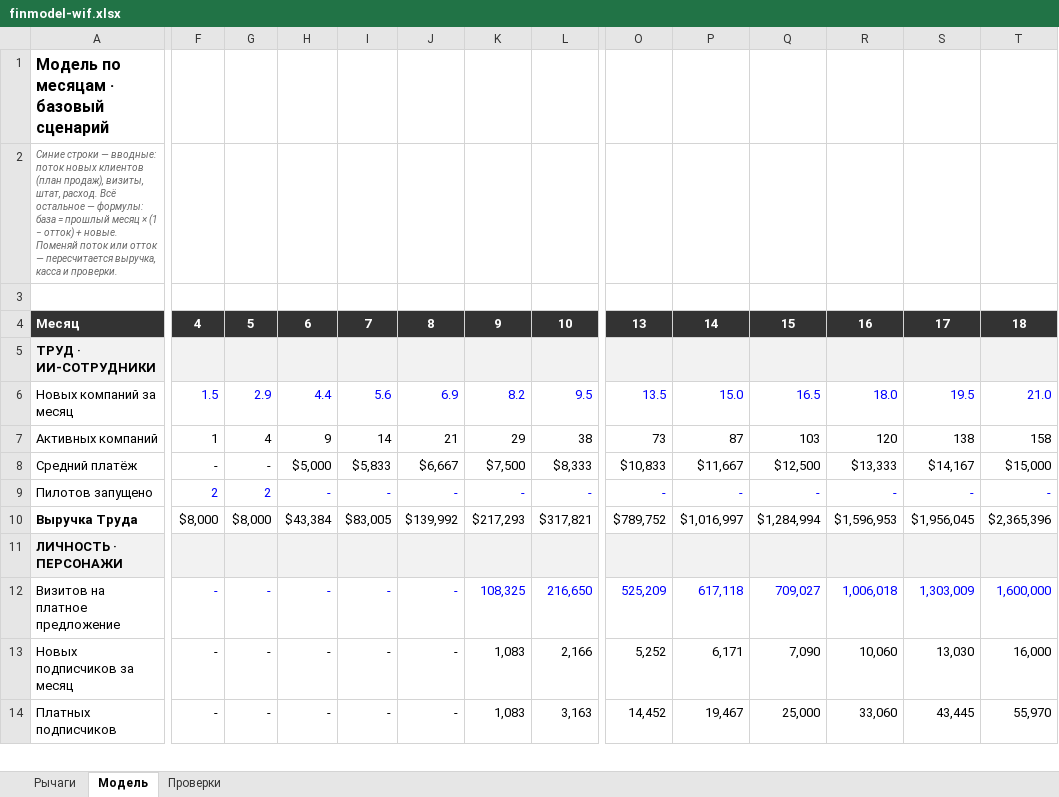
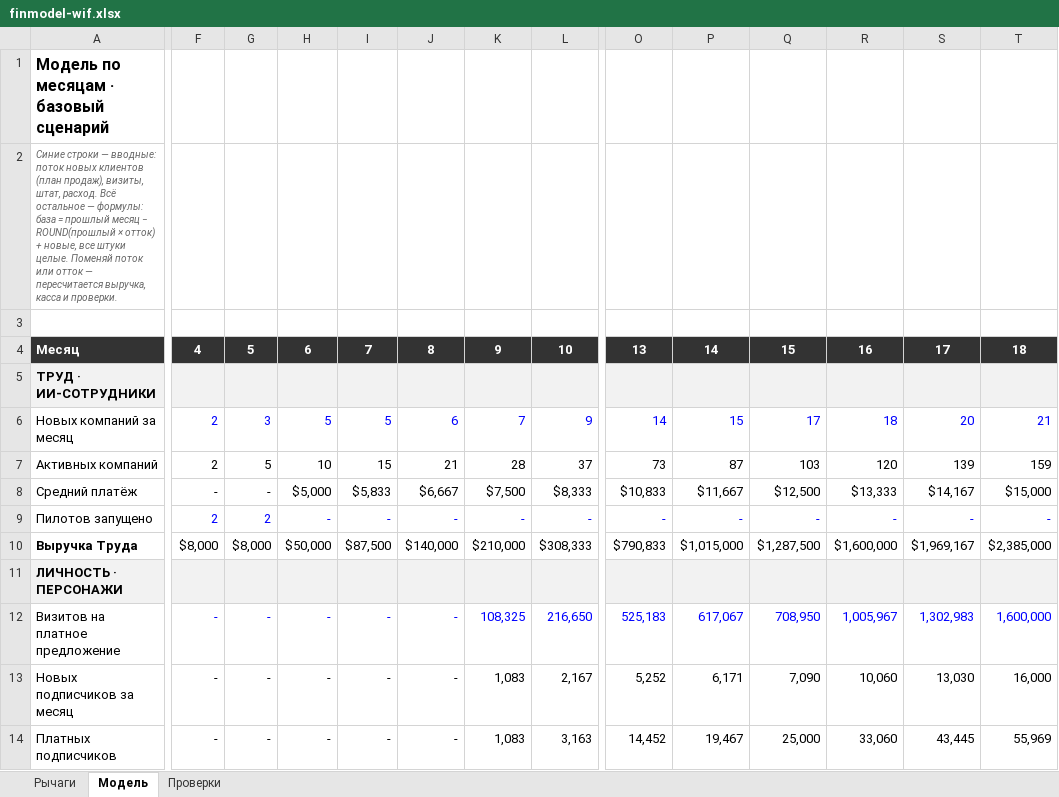
Before and after one commit to komoroshin/okeantech, an Excel workbook: strategy/finmodel-wif.xlsx, sheet Модель, drawn as a sheet; only a part is shown, gaps mark what is left out; values as stored, in another font and other column widths than the file's, no borders; removed rows and columns are numbered as before the commit, all else as after; rows hold the shown columns only; the diff covers the shown part only; the diff names each change by its address in the sheet, - before the commit and + after, or states it on an @@ line.

```diff
--- a/strategy/finmodel-wif.xlsx (sheet Модель)
+++ b/strategy/finmodel-wif.xlsx (sheet Модель)
-A2: …прошлый месяц × (1 − отток) + новые. Поменяй поток…
+A2: …прошлый месяц − ROUND(прошлый × отток) + новые, все штуки целые. Поменяй поток…
-row 6: Новых компаний за месяц | 1.5 | 2.9 | 4.4 | 5.6 | 6.9 | 8.2 | 9.5 | 13.5 | 15.0 | 16.5 | 18.0 | 19.5 | 21.0
+row 6: Новых компаний за месяц | 2 | 3 | 5 | 5 | 6 | 7 | 9 | 14 | 15 | 17 | 18 | 20 | 21
-F7: 1
+F7: 2
-G7: 4
+G7: 5
-H7: 9
+H7: 10
-I7: 14
+I7: 15
-K7: 29
+K7: 28
-L7: 38
+L7: 37
-S7: 138
+S7: 139
-T7: 158
+T7: 159
-H10: $43,384
+H10: $50,000
-I10: $83,005
+I10: $87,500
-J10: $139,992
+J10: $140,000
-K10: $217,293
+K10: $210,000
-L10: $317,821
+L10: $308,333
-O10: $789,752
+O10: $790,833
-P10: $1,016,997
+P10: $1,015,000
-Q10: $1,284,994
+Q10: $1,287,500
-R10: $1,596,953
+R10: $1,600,000
-S10: $1,956,045
+S10: $1,969,167
-T10: $2,365,396
+T10: $2,385,000
-O12: 525,209
+O12: 525,183
-P12: 617,118
+P12: 617,067
-Q12: 709,027
+Q12: 708,950
-R12: 1,006,018
+R12: 1,005,967
-S12: 1,303,009
+S12: 1,302,983
-L13: 2,166
+L13: 2,167
-T14: 55,970
+T14: 55,969
```
Also changed, not shown: 6 added rows, 6 removed rows and 51 edited cells elsewhere in this sheet, sheet Проверки, formulas that keep their value, 4 other files.
